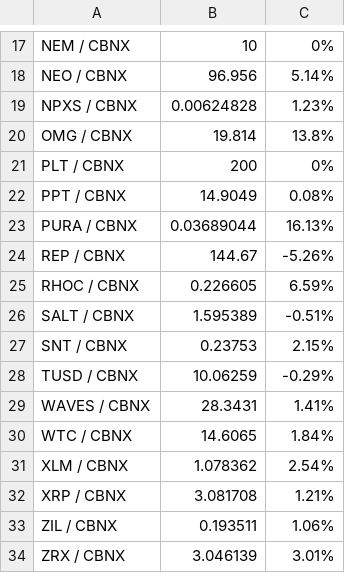
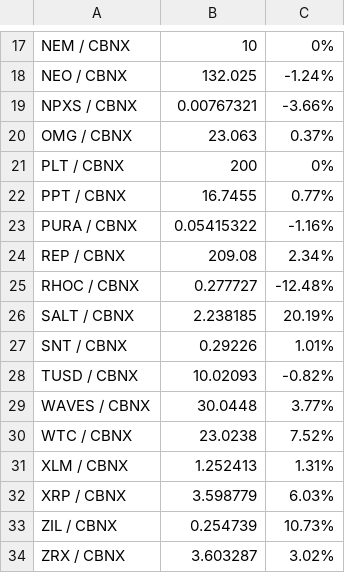
Before and after one commit to shrutipd/cipherHutTests, a CSV file: CBNX.csv, drawn as a sheet; only a part is shown, gaps mark what is left out; the diff covers the shown part only.

```diff
--- a/CBNX.csv
+++ b/CBNX.csv
@@ -17,18 +17,18 @@
 "NEM / CBNX","10","0%"
-"NEO / CBNX","96.956","5.14%"
-"NPXS / CBNX","0.00624828","1.23%"
-"OMG / CBNX","19.814","13.8%"
+"NEO / CBNX","132.025","-1.24%"
+"NPXS / CBNX","0.00767321","-3.66%"
+"OMG / CBNX","23.063","0.37%"
 "PLT / CBNX","200","0%"
-"PPT / CBNX","14.9049","0.08%"
-"PURA / CBNX","0.03689044","16.13%"
-"REP / CBNX","144.67","-5.26%"
-"RHOC / CBNX","0.226605","6.59%"
-"SALT / CBNX","1.595389","-0.51%"
-"SNT / CBNX","0.23753","2.15%"
-"TUSD / CBNX","10.06259","-0.29%"
-"WAVES / CBNX","28.3431","1.41%"
-"WTC / CBNX","14.6065","1.84%"
-"XLM / CBNX","1.078362","2.54%"
-"XRP / CBNX","3.081708","1.21%"
-"ZIL / CBNX","0.193511","1.06%"
-"ZRX / CBNX","3.046139","3.01%"
+"PPT / CBNX","16.7455","0.77%"
+"PURA / CBNX","0.05415322","-1.16%"
+"REP / CBNX","209.08","2.34%"
+"RHOC / CBNX","0.277727","-12.48%"
+"SALT / CBNX","2.238185","20.19%"
+"SNT / CBNX","0.29226","1.01%"
+"TUSD / CBNX","10.02093","-0.82%"
+"WAVES / CBNX","30.0448","3.77%"
+"WTC / CBNX","23.0238","7.52%"
+"XLM / CBNX","1.252413","1.31%"
+"XRP / CBNX","3.598779","6.03%"
+"ZIL / CBNX","0.254739","10.73%"
+"ZRX / CBNX","3.603287","3.02%"
```
Also changed, not shown: 32 edited cells elsewhere in this file, BTC.csv, USDT.csv, 17 other files.
